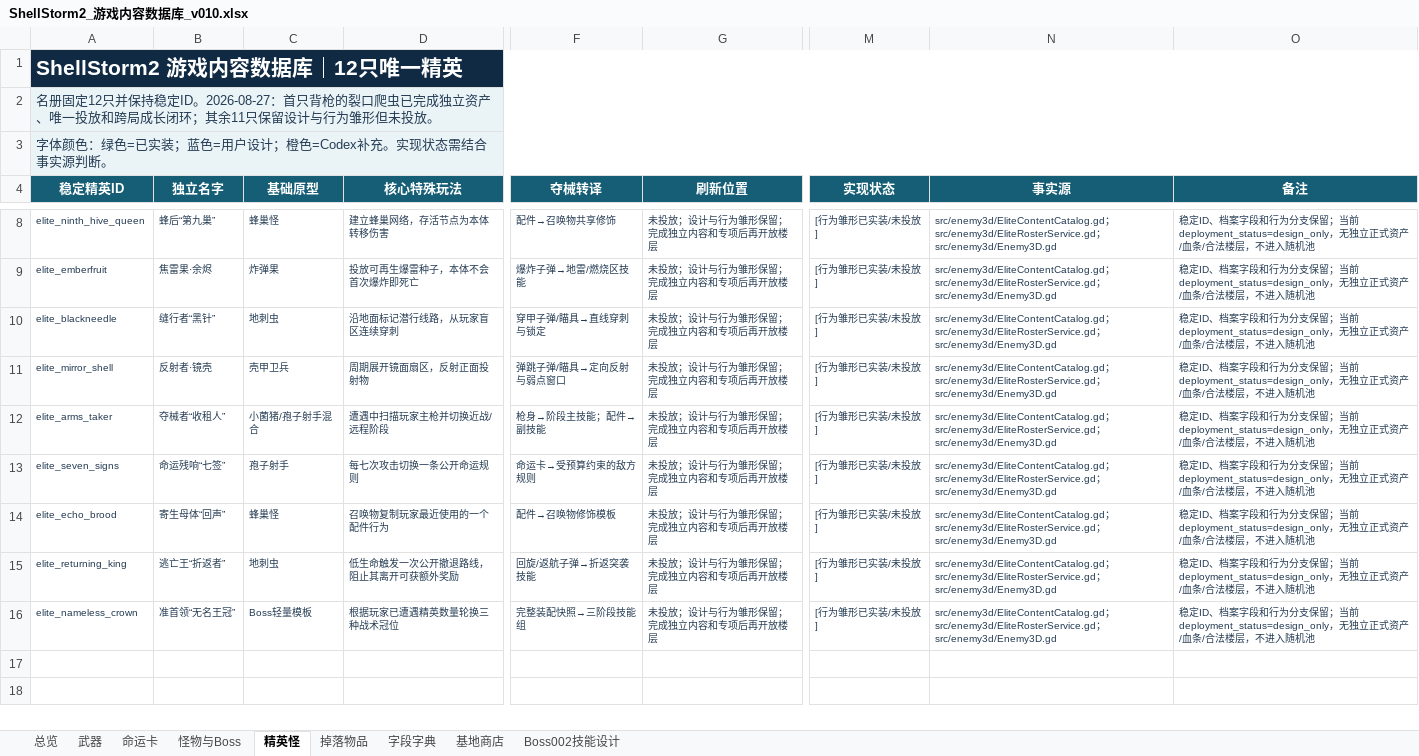
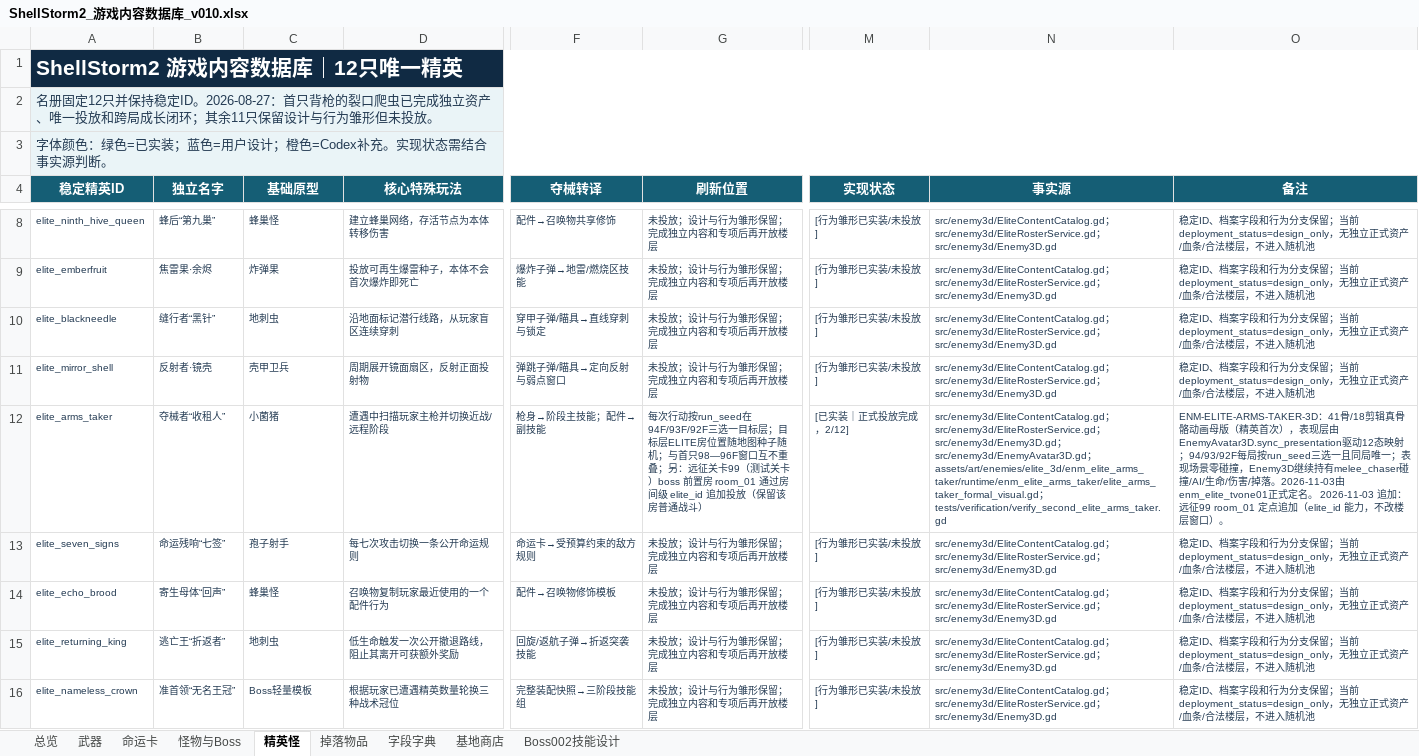
Before and after one commit to summercard/ShellStorm2, an Excel workbook: docs/v0.1/data/ShellStorm2_游戏内容数据库_v010.xlsx, sheet 精英怪, drawn as a sheet; only a part is shown, gaps mark what is left out; values as stored, in another font and other column widths than the file's, no borders; the diff names each change by its address in the sheet, - before the commit and + after, or states it on an @@ line.

Commit message:
chore(docs+ledger): 索引/契约/完成度收口 + 内容库同步 + 三个事务记忆
- `关卡接入规范.md`：新增 §3.1.1「房间级 `elite_id` 能力字段」契约
  （**追加**语义、5 处落点、以及「别放在房型分支末尾——四条早退会静默吃掉」
  的警告）；§4.1/4.2 出生点表改为 01 / 03 = 房心。
  两处改动分属两个提交，但文件级拆不开，在这条一起入库。
- `MODULE_INDEX.md`：ELITE-ROSTER / WORLD-PLAN 行同步 2/12 与 `elite_id`；
  `12_全游戏完成度清单.md` 精英 1/12 → **2/12** 并写明两只各自的投放窗口。
- 内容数据库 `ShellStorm2_游戏内容数据库_v010.xlsx` 的《精英怪》分页第 12 行。
- `feature_registry.json`：`verify_expedition_interaction_ui` 登记；
  `CHANGELOG` / `development/README.md` 补本轮 6 篇开发记录索引。
- `run_verification_suite.sh` 接入 6 个新验收/探针：
  `verify_expedition03_scene_fog`、`verify_second_elite_arms_taker`、
  `verify_expedition99_pre_boss_elite`、`verify_expedition_interaction_ui`、
  `probe_second_elite_motion`、`probe_expedition99_pre_boss_elite`。
- `2026-11-03_special_items.md` 补 r6 段（火焰伤害口径与渐隐）。
- `.workbuddy/memory/2026-11-03/`：三篇事务记忆（第二只精英 / 远征03 安全屋 /
  远征99 投放）+ 索引。

门禁（我本轮独立复跑）：
- `verify_ledger_split` → `LEDGER_SPLIT_VERIFY_OK assets=1434 ledgers=9 failure_count=0`
- `check_level_decoupling` → violations 0
- 房间脚本挂载门禁 → 全部 tscn 的 `script` / `.gd` ext_resource 计数持平

⚠ **`check_asset_runtime_naming` exit 1**，原因不是新增带版本资产，而是
`assets/art/enemies/elite_3d/enm_elite_arms_taker/runtime/enm_elite_arms_taker/`
下有 **4 个 `.bak_*` 编辑残档**（`*.bak_*` 被 .gitignore 挡住 ⇒ 不会入库）。
它们属另一个会话当时的改动备份，本轮**未删除**（可能仍在用）。
要清干净的话：确认那边收工后删掉这 4 个文件即可转绿。

```diff
--- a/docs/v0.1/data/ShellStorm2_游戏内容数据库_v010.xlsx (sheet 精英怪)
+++ b/docs/v0.1/data/ShellStorm2_游戏内容数据库_v010.xlsx (sheet 精英怪)
-C12 (基础原型): 小菌猪/孢子射手混合
+C12 (基础原型): 小菌猪
-G12 (刷新位置): 未投放；设计与行为雏形保留；完成独立内容和专项后再开放楼层
+G12 (刷新位置): 每次行动按run_seed在94F/93F/92F三选一目标层；目标层ELITE房位置随地图种子随机；与首只98—96F窗口互不重叠；另：远征关卡99（测试关卡）boss 前置房 room_01 通过房间级 elite_id 追加投放（保留该房普通战斗）
-M12 (实现状态): [行为雏形已实装/未投放]
+M12 (实现状态): [已实装｜正式投放完成，2/12]
-N12 (事实源): …；src/enemy3d/Enemy3D.gd
+N12 (事实源): …；src/enemy3d/Enemy3D.gd；src/enemy3d/EnemyAvatar3D.gd；assets/art/enemies/elite_3d/enm_elite_arms_taker/runtime/enm_elite_arms_taker/elite_arms_taker_formal_visual.gd；tests/verification/verify_second_elite_arms_taker.gd
-O12 (备注): 稳定ID、档案字段和行为分支保留；当前deployment_status=design_only，无独立正式资产/血条/合法楼层，不进入随机池
+O12 (备注): ENM-ELITE-ARMS-TAKER-3D：41骨/18剪辑真骨骼动画母版（精英首次），表现层由EnemyAvatar3D.sync_presentation驱动12态映射；94/93/92F每局按run_seed三选一且同局唯一；表现场景零碰撞，Enemy3D继续持有melee_chaser碰撞/AI/生命/伤害/掉落。2026-11-03由enm_elite_tvone01正式定名。 2026-11-03 追加：远征99 room_01 定点追加（elite_id 能力，不改楼层窗口）。
```
Also changed, not shown: 13 other files.
